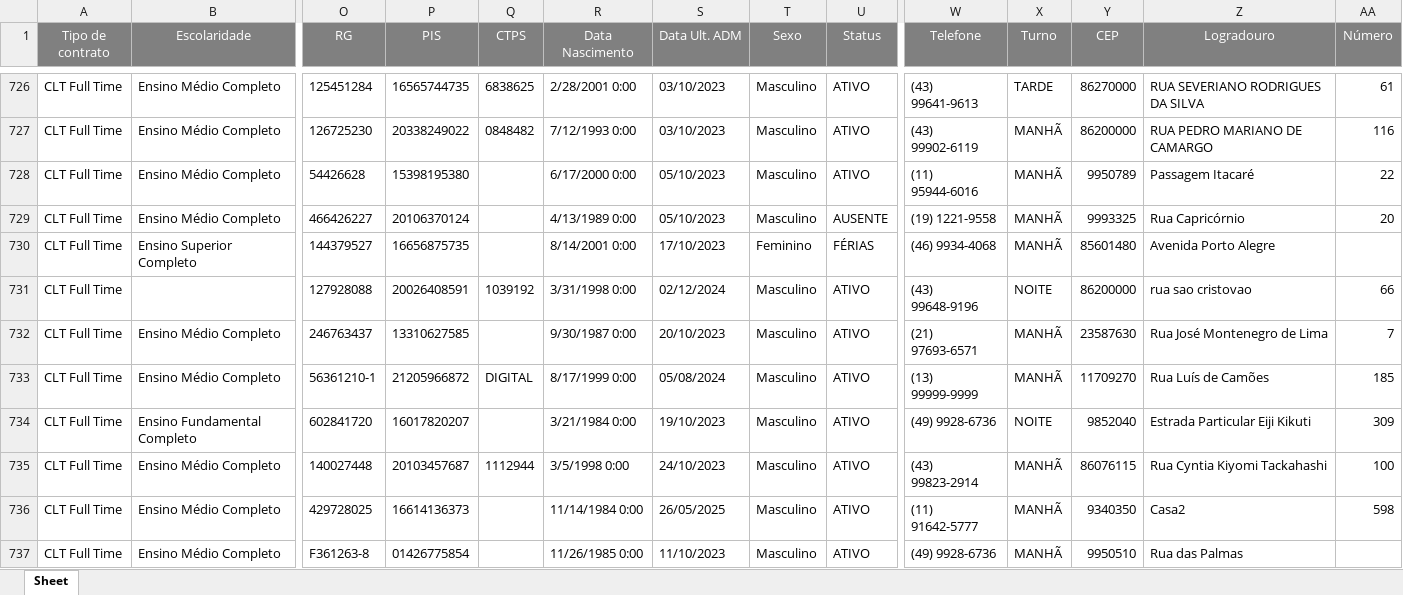
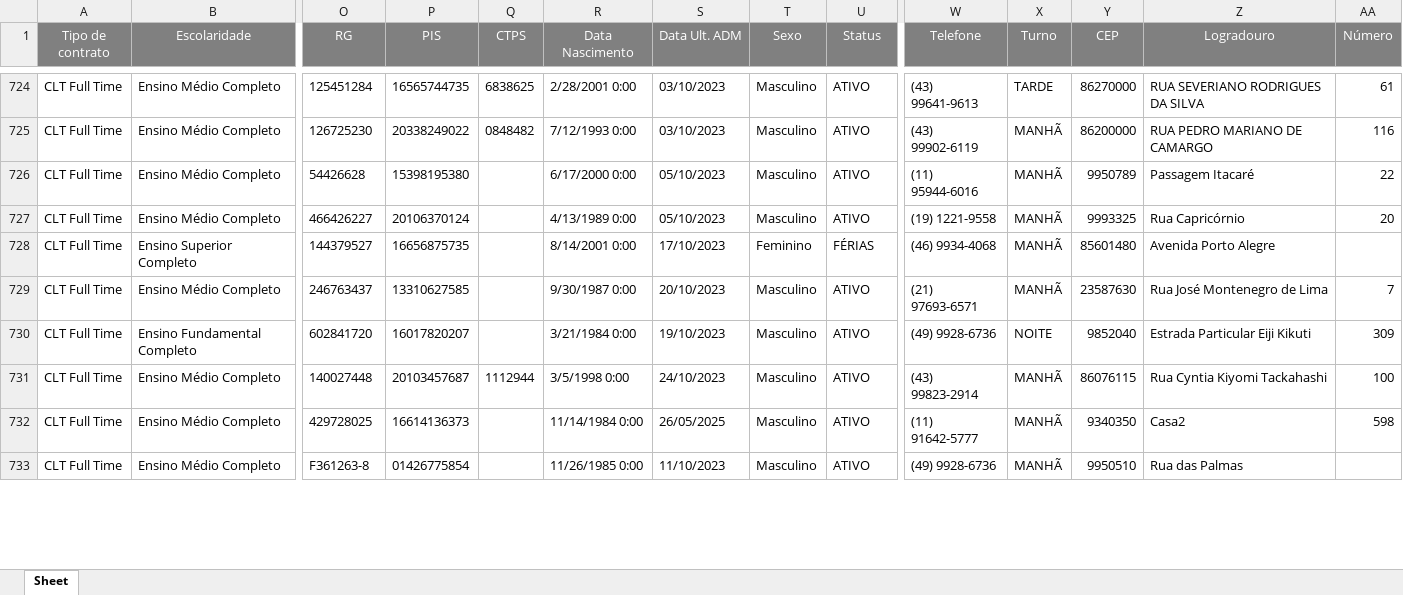
Before and after one commit to Bruna-gzr/dashboard-skap, an Excel workbook: data/Base colaboradores ativos.xlsx, sheet Sheet, drawn as a sheet; only a part is shown, gaps mark what is left out; values as stored, in another font and other column widths than the file's, no borders; removed rows and columns are numbered as before the commit, all else as after; rows hold the shown columns only; the diff covers the shown part only; the diff names each change by its address in the sheet, - before the commit and + after, or states it on an @@ line.

```diff
--- a/data/Base colaboradores ativos.xlsx (sheet Sheet)
+++ b/data/Base colaboradores ativos.xlsx (sheet Sheet)
-U727 (Status): AUSENTE
+U727 (Status): ATIVO
-row 731: CLT Full Time |  | 127928088 | 20026408591 | 1039192 | 3/31/1998 0:00 | 02/12/2024 | Masculino | ATIVO | (43) 99648-9196 | NOITE | 86200000 | rua sao cristovao | 66
-row 733: CLT Full Time | Ensino Médio Completo | 56361210-1 | 21205966872 | DIGITAL | 8/17/1999 0:00 | 05/08/2024 | Masculino | ATIVO | (13) 99999-9999 | MANHÃ | 11709270 | Rua Luís de Camões | 185
```
Also changed, not shown: 2 added rows, 17 removed rows and 102 edited cells elsewhere in this sheet, data/Acomp novos.xlsx, data/Bate papo mentor.xlsx, 5 other files.
